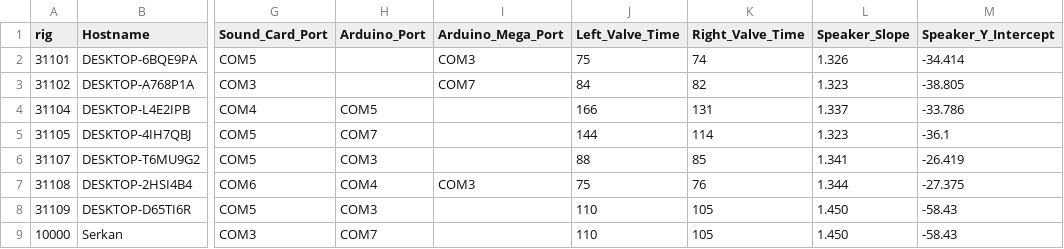
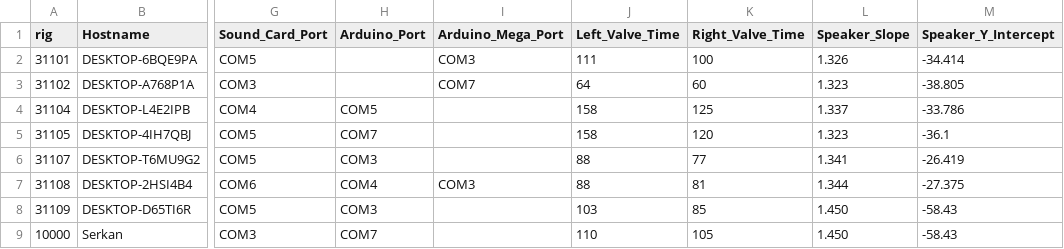
Before and after one commit to serkanshentyurk/behaviour_rig, a CSV file: Params/Rigs.csv, drawn as a sheet; only a part is shown, gaps mark what is left out; the diff names each change by its address in the sheet, - before the commit and + after, or states it on an @@ line.

Commit message:
Valve times from the 30 ms water calibration (interim; recheck next week)

```diff
--- a/Params/Rigs.csv
+++ b/Params/Rigs.csv
-J2 (Left_Valve_Time): 75
+J2 (Left_Valve_Time): 111
-K2 (Right_Valve_Time): 74
+K2 (Right_Valve_Time): 100
-J3 (Left_Valve_Time): 84
+J3 (Left_Valve_Time): 64
-K3 (Right_Valve_Time): 82
+K3 (Right_Valve_Time): 60
-J4 (Left_Valve_Time): 166
+J4 (Left_Valve_Time): 158
-K4 (Right_Valve_Time): 131
+K4 (Right_Valve_Time): 125
-J5 (Left_Valve_Time): 144
+J5 (Left_Valve_Time): 158
-K5 (Right_Valve_Time): 114
+K5 (Right_Valve_Time): 120
-K6 (Right_Valve_Time): 85
+K6 (Right_Valve_Time): 77
-J7 (Left_Valve_Time): 75
+J7 (Left_Valve_Time): 88
-K7 (Right_Valve_Time): 76
+K7 (Right_Valve_Time): 81
-J8 (Left_Valve_Time): 110
+J8 (Left_Valve_Time): 103
-K8 (Right_Valve_Time): 105
+K8 (Right_Valve_Time): 85
```
